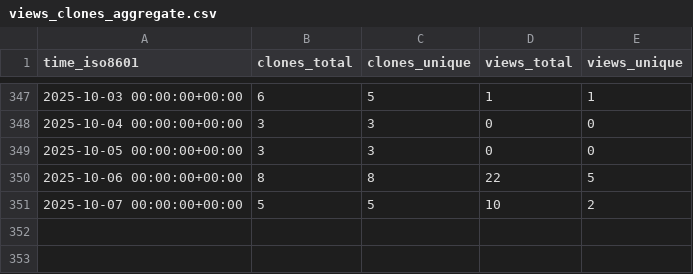
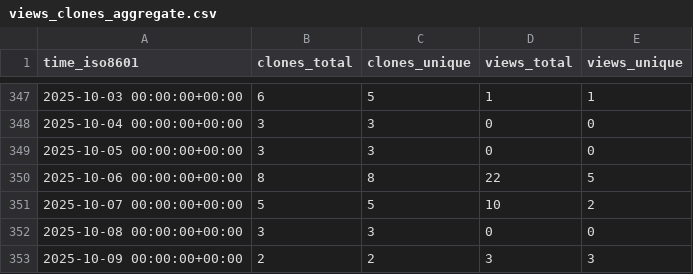
Before and after one commit to antonioscalaunina/pyANTI-FASc, a CSV file: antonioscalaunina/pyANTI-FASc/ghrs-data/views_clones_aggregate.csv, drawn as a sheet; only a part is shown, gaps mark what is left out; the diff names each change by its address in the sheet, - before the commit and + after, or states it on an @@ line.

```diff
--- a/antonioscalaunina/pyANTI-FASc/ghrs-data/views_clones_aggregate.csv
+++ b/antonioscalaunina/pyANTI-FASc/ghrs-data/views_clones_aggregate.csv
+row 352: 2025-10-08 00:00:00+00:00 | 3 | 3 | 0 | 0
+row 353: 2025-10-09 00:00:00+00:00 | 2 | 2 | 3 | 3
```
Also changed, not shown: 1 other file.
